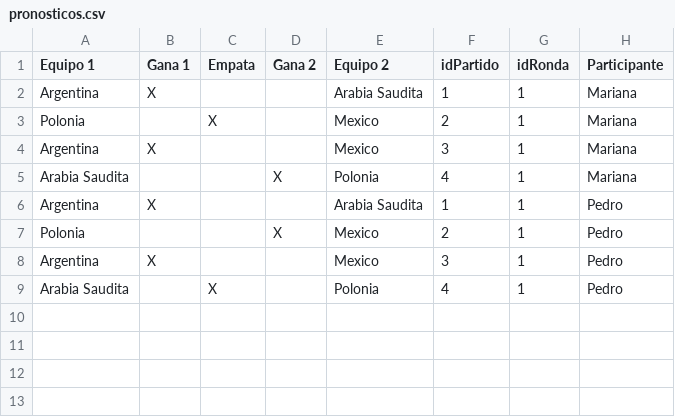
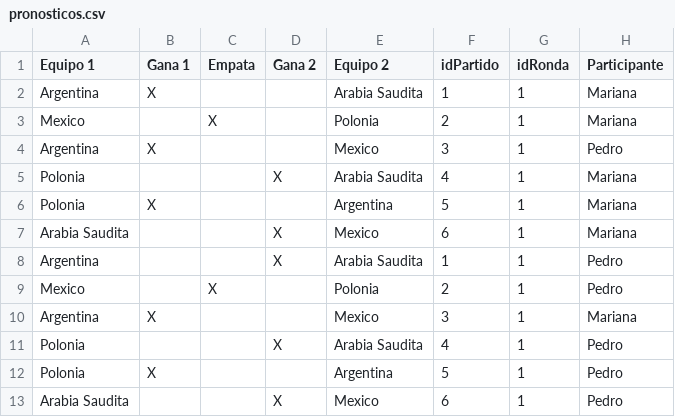
Before and after one commit to GabrielAguilar2023/Grupo7, a CSV file: archivos.csv/pronosticos.csv, drawn as a sheet.

Commit message:
Separa e identifica a los participantes.

```diff
--- a/archivos.csv/pronosticos.csv
+++ b/archivos.csv/pronosticos.csv
@@ -2,8 +2,12 @@ Equipo 1;Gana 1;Empata;Gana 2;Equipo 2;idPartido;idRonda;Participante
 Argentina;X;;;Arabia Saudita;1;1;Mariana
-Polonia;;X;;Mexico;2;1;Mariana
+Mexico;;X;;Polonia;2;1;Mariana
+Argentina;X;;;Mexico;3;1;Pedro
+Polonia;;;X;Arabia Saudita;4;1;Mariana
+Polonia;X;;;Argentina;5;1;Mariana
+Arabia Saudita;;;X;Mexico;6;1;Mariana
+Argentina;;;X;Arabia Saudita;1;1;Pedro
+Mexico;;X;;Polonia;2;1;Pedro
 Argentina;X;;;Mexico;3;1;Mariana
-Arabia Saudita;;;X;Polonia;4;1;Mariana
-Argentina;X;;;Arabia Saudita;1;1;Pedro
-Polonia;;;X;Mexico;2;1;Pedro
-Argentina;X;;;Mexico;3;1;Pedro
-Arabia Saudita;;X;;Polonia;4;1;Pedro
+Polonia;;;X;Arabia Saudita;4;1;Pedro
+Polonia;X;;;Argentina;5;1;Pedro
+Arabia Saudita;;;X;Mexico;6;1;Pedro
```
Also changed, not shown: 4 other files.
